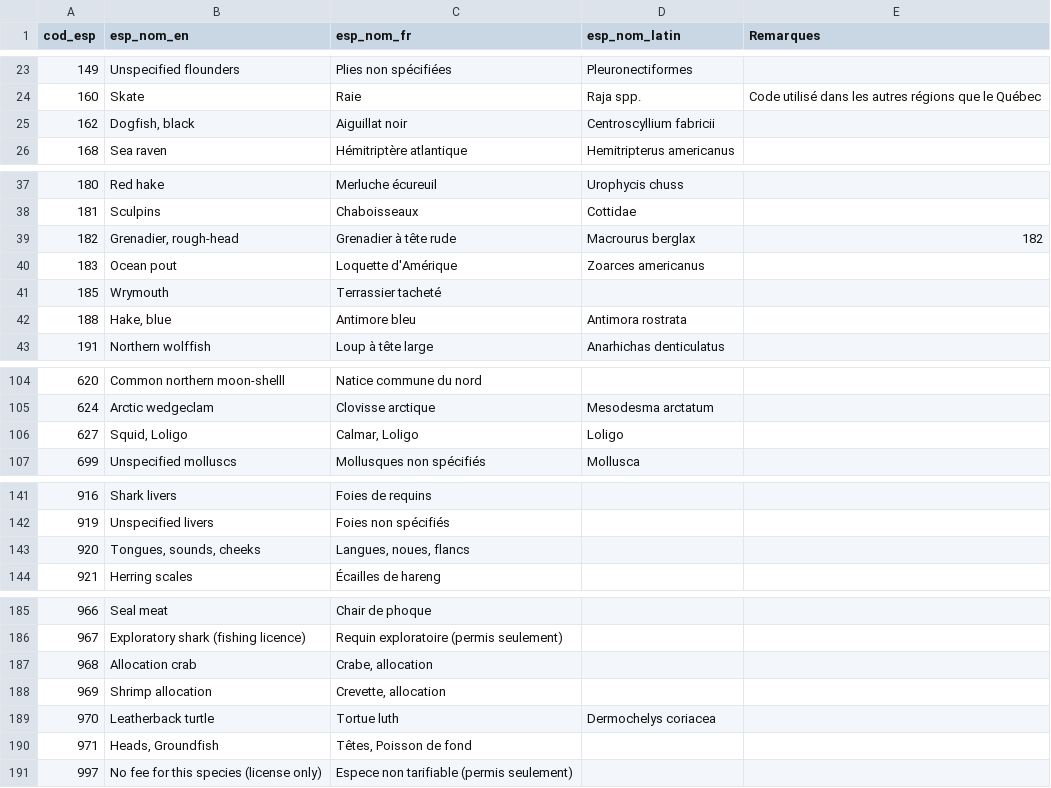
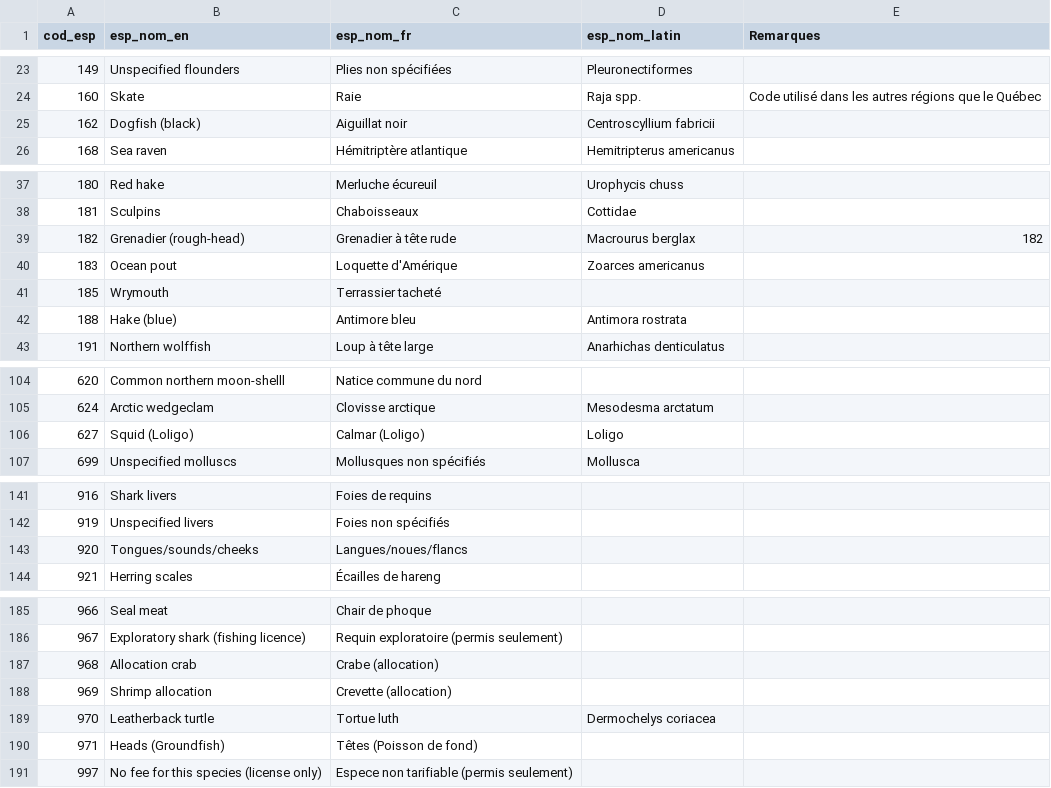
Before and after one commit to iml-assess/catchR, a CSV file: data-raw/ziff_species.csv, drawn as a sheet; only a part is shown, gaps mark what is left out; the diff covers the shown part only.

```diff
--- a/data-raw/ziff_species.csv
+++ b/data-raw/ziff_species.csv
@@ -24,3 +24,3 @@ cod_esp,esp_nom_en,esp_nom_fr,esp_nom_latin,Remarques
 160,Skate,Raie,Raja spp.,Code utilisé dans les autres régions que le Québec
-162,"Dogfish, black",Aiguillat noir,Centroscyllium fabricii,
+162,Dogfish (black),Aiguillat noir,Centroscyllium fabricii,
 168,Sea raven,Hémitriptère atlantique,Hemitripterus americanus,
@@ -38,6 +38,6 @@ cod_esp,esp_nom_en,esp_nom_fr,esp_nom_latin,Remarques
 181,Sculpins,Chaboisseaux,Cottidae,
-182,"Grenadier, rough-head",Grenadier à tête rude,Macrourus berglax,182
+182,Grenadier (rough-head),Grenadier à tête rude,Macrourus berglax,182
 183,Ocean pout,Loquette d'Amérique,Zoarces americanus,
 185,Wrymouth,Terrassier tacheté,,
-188,"Hake, blue",Antimore bleu,Antimora rostrata,
+188,Hake (blue),Antimore bleu,Antimora rostrata,
 191,Northern wolffish,Loup à tête large,Anarhichas denticulatus,
@@ -105,3 +105,3 @@ cod_esp,esp_nom_en,esp_nom_fr,esp_nom_latin,Remarques
 624,Arctic wedgeclam,Clovisse arctique,Mesodesma arctatum,
-627,"Squid, Loligo","Calmar, Loligo",Loligo,
+627,Squid (Loligo),Calmar (Loligo),Loligo,
 699,Unspecified molluscs,Mollusques non spécifiés,Mollusca,
@@ -142,3 +142,3 @@ cod_esp,esp_nom_en,esp_nom_fr,esp_nom_latin,Remarques
 919,Unspecified livers,Foies non spécifiés,,
-920,"Tongues, sounds, cheeks","Langues, noues, flancs",,
+920,Tongues/sounds/cheeks,Langues/noues/flancs,,
 921,Herring scales,Écailles de hareng,,
@@ -186,6 +186,6 @@ cod_esp,esp_nom_en,esp_nom_fr,esp_nom_latin,Remarques
 967,Exploratory shark (fishing licence),Requin exploratoire (permis seulement),,
-968,Allocation crab,"Crabe, allocation",,
-969,Shrimp allocation,"Crevette, allocation",,
+968,Allocation crab,Crabe (allocation),,
+969,Shrimp allocation,Crevette (allocation),,
 970,Leatherback turtle,Tortue luth,Dermochelys coriacea,
-971,"Heads, Groundfish","Têtes, Poisson de fond",,
+971,Heads (Groundfish),Têtes (Poisson de fond),,
 997,No fee for this species (license only),Espece non tarifiable (permis seulement),,
```
Also changed, not shown: 31 edited cells elsewhere in this file, data-raw/base_species.csv, data-raw/bio_gear.csv, 5 other files.
